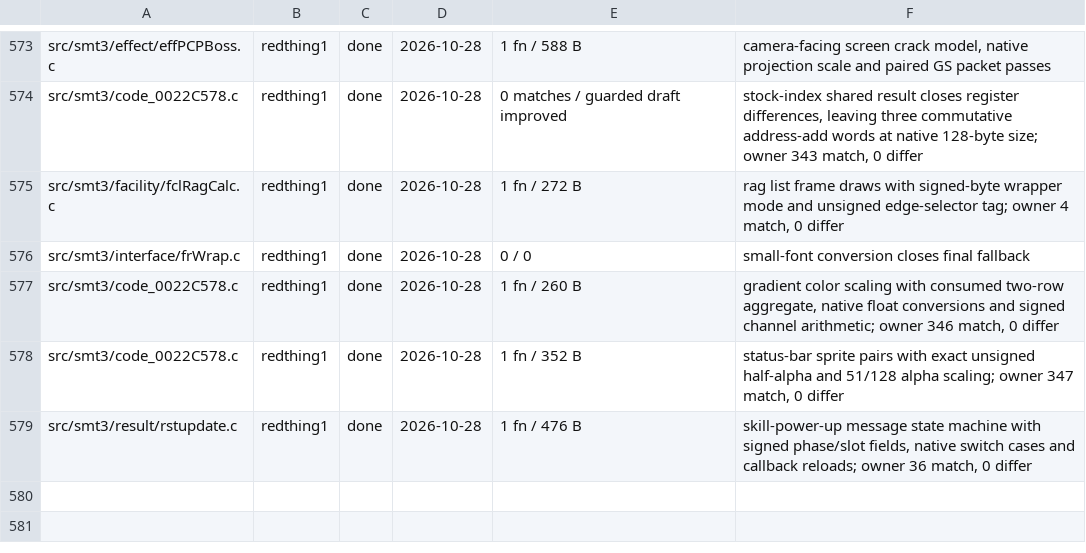
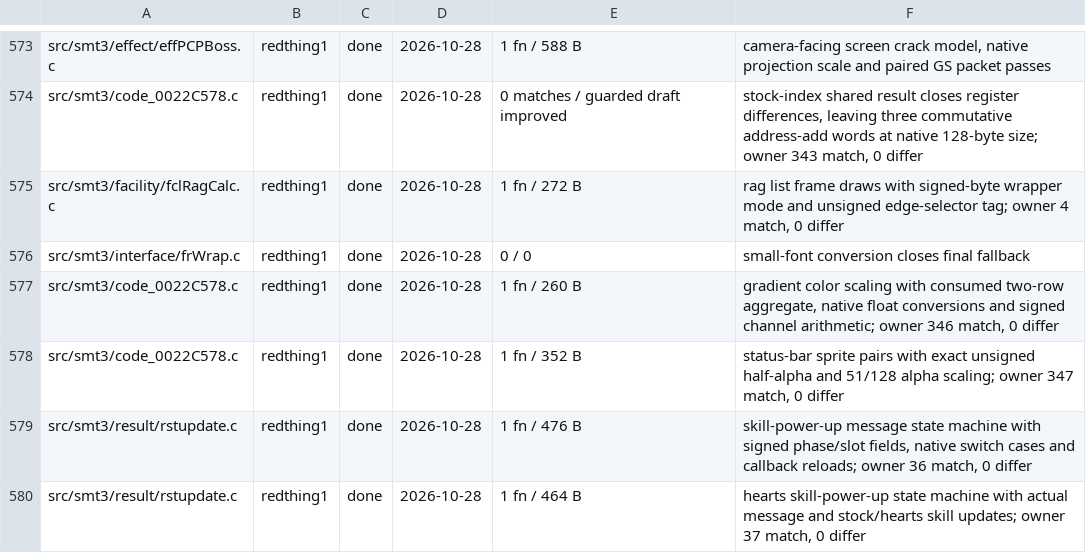
Before and after one commit to Megami-Decomps/smt3-decomp, a TSV file: config/smt3/claims.tsv, drawn as a sheet; only a part is shown, gaps mark what is left out.

Commit message:
Match hearts skill-power-up standby sequence
Preserve the confirm-button switch, pending skill messages, stock overwrite and equipped-hearts skill update. Distinct case completions retain both native update paths.

Full result-update owner: 37 match, 0 differ.

```diff
--- a/config/smt3/claims.tsv
+++ b/config/smt3/claims.tsv
@@ -579 +579,2 @@ src/smt3/code_0022C578.c	redthing1	done	2026-10-28	1 fn / 352 B	status-bar sprit
 src/smt3/result/rstupdate.c	redthing1	done	2026-10-28	1 fn / 476 B	skill-power-up message state machine with signed phase/slot fields, native switch cases and callback reloads; owner 36 match, 0 differ
+src/smt3/result/rstupdate.c	redthing1	done	2026-10-28	1 fn / 464 B	hearts skill-power-up state machine with actual message and stock/hearts skill updates; owner 37 match, 0 differ
```
Also changed, not shown: 1 other file.
